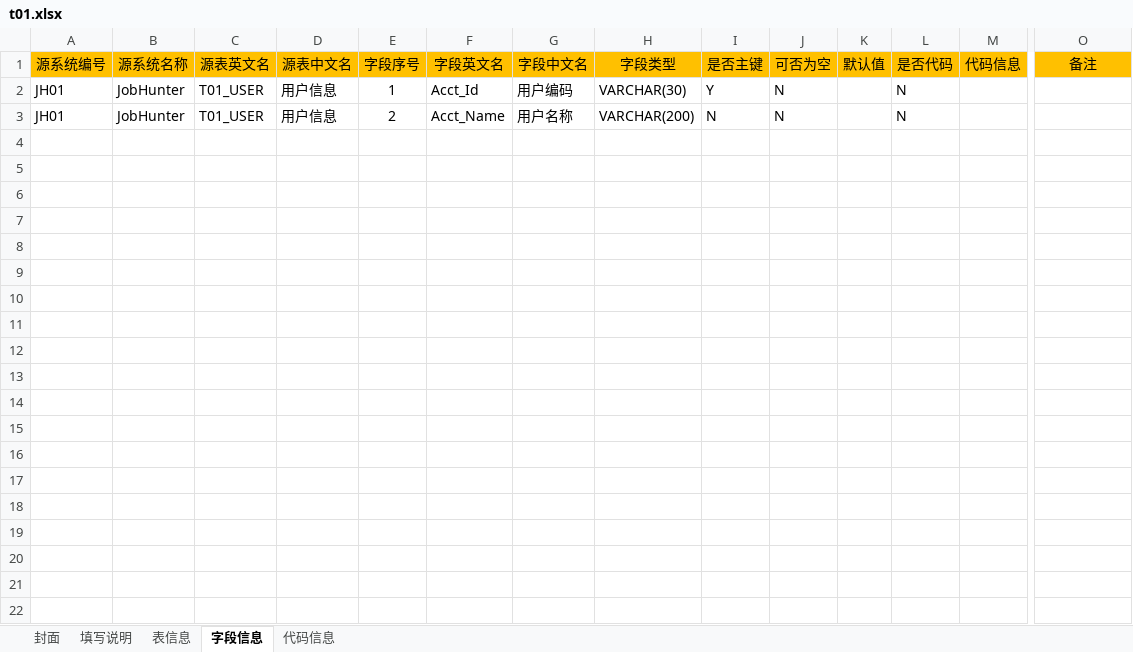
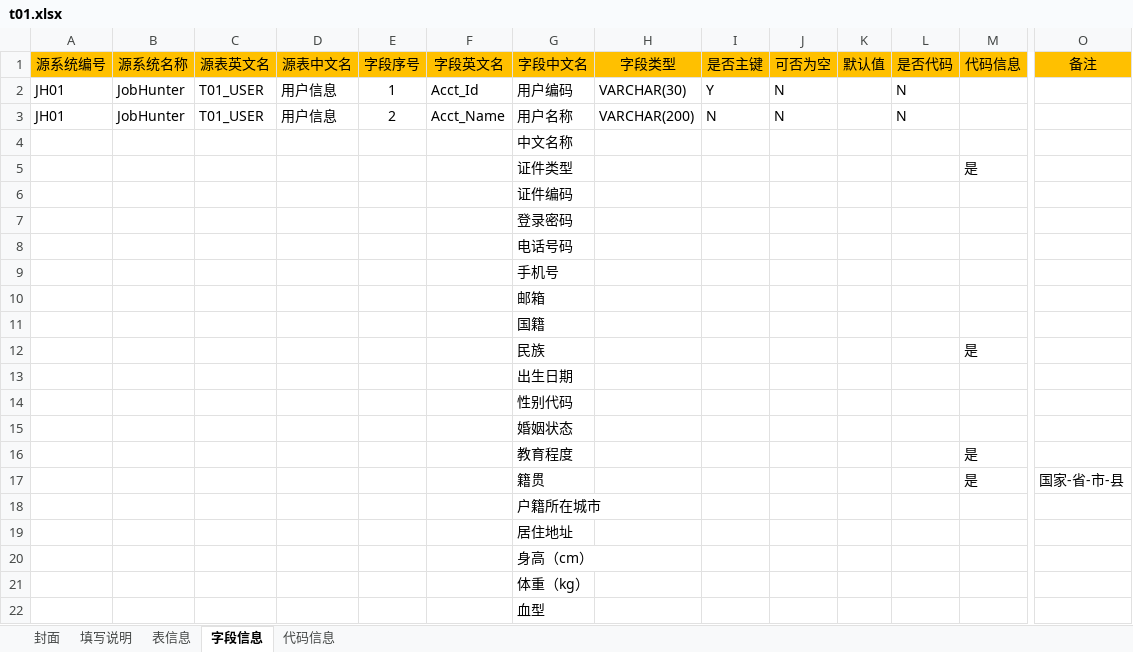
Before and after one commit to konighter/ZZY, an Excel workbook: B01/t01.xlsx, sheet 字段信息, drawn as a sheet; only a part is shown, gaps mark what is left out; values as stored, in another font and other column widths than the file's, no borders; rows hold the shown columns only; the diff covers the shown part only; the diff names each change by its address in the sheet, - before the commit and + after, or states it on an @@ line.

```diff
--- a/B01/t01.xlsx (sheet 字段信息)
+++ b/B01/t01.xlsx (sheet 字段信息)
+row 4:  |  |  |  |  |  | 中文名称
+row 5:  |  |  |  |  |  | 证件类型 |  |  |  |  |  | 是
+row 6:  |  |  |  |  |  | 证件编码
+row 7:  |  |  |  |  |  | 登录密码
+row 8:  |  |  |  |  |  | 电话号码
+row 9:  |  |  |  |  |  | 手机号
+row 10:  |  |  |  |  |  | 邮箱
+row 11:  |  |  |  |  |  | 国籍
+row 12:  |  |  |  |  |  | 民族 |  |  |  |  |  | 是
+row 13:  |  |  |  |  |  | 出生日期
+row 14:  |  |  |  |  |  | 性别代码
+row 15:  |  |  |  |  |  | 婚姻状态
+row 16:  |  |  |  |  |  | 教育程度 |  |  |  |  |  | 是
+row 17:  |  |  |  |  |  | 籍贯 |  |  |  |  |  | 是 | 国家-省-市-县
+row 18:  |  |  |  |  |  | 户籍所在城市
+row 19:  |  |  |  |  |  | 居住地址
+row 20:  |  |  |  |  |  | 身高（cm）
+row 21:  |  |  |  |  |  | 体重（kg）
+row 22:  |  |  |  |  |  | 血型
```
Also changed, not shown: 115 added rows elsewhere in this sheet, sheet 表信息, sheet 代码信息.
